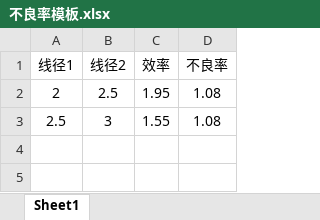
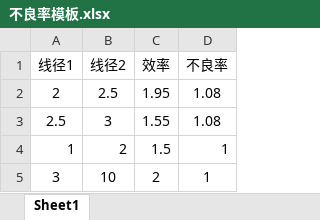
Before and after one commit to ewave1/inquiry, an Excel workbook: SmartSSO/Content/Template/不良率模板.xlsx, sheet Sheet1, drawn as a sheet; values as stored, in another font and other column widths than the file's, no borders; the diff names each change by its address in the sheet, - before the commit and + after, or states it on an @@ line.

```diff
--- a/SmartSSO/Content/Template/不良率模板.xlsx (sheet Sheet1)
+++ b/SmartSSO/Content/Template/不良率模板.xlsx (sheet Sheet1)
+row 4: 1 | 2 | 1.5 | 1
+row 5: 3 | 10 | 2 | 1
```
Also changed, not shown: SmartSSO/Content/Template/生产效率模板.xlsx, SmartSSO/Content/Template/颜色模板.xlsx, 12 other files.
